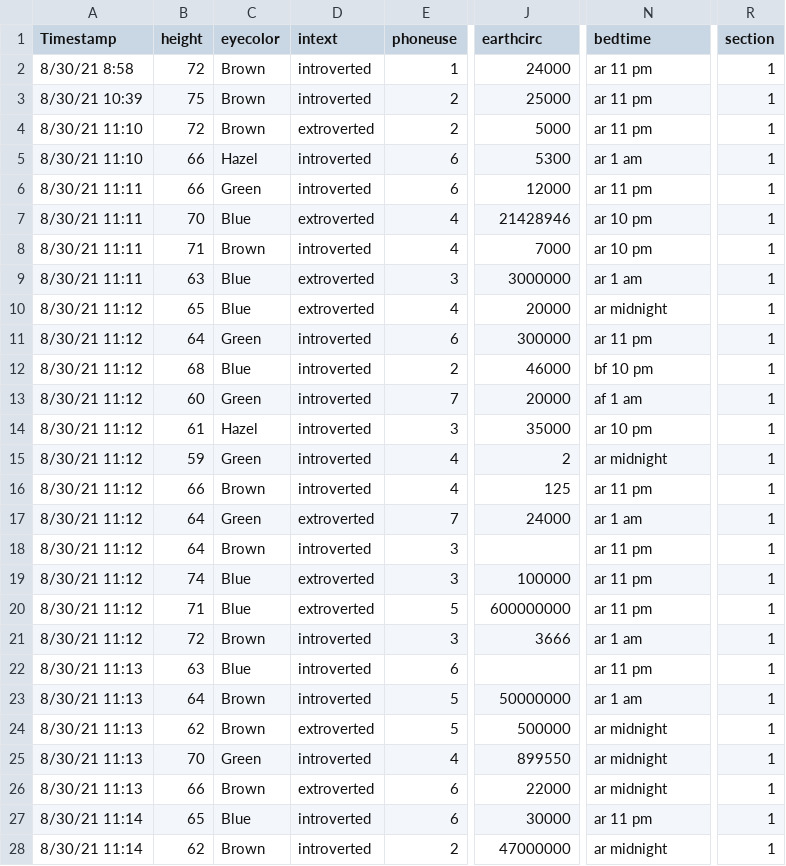
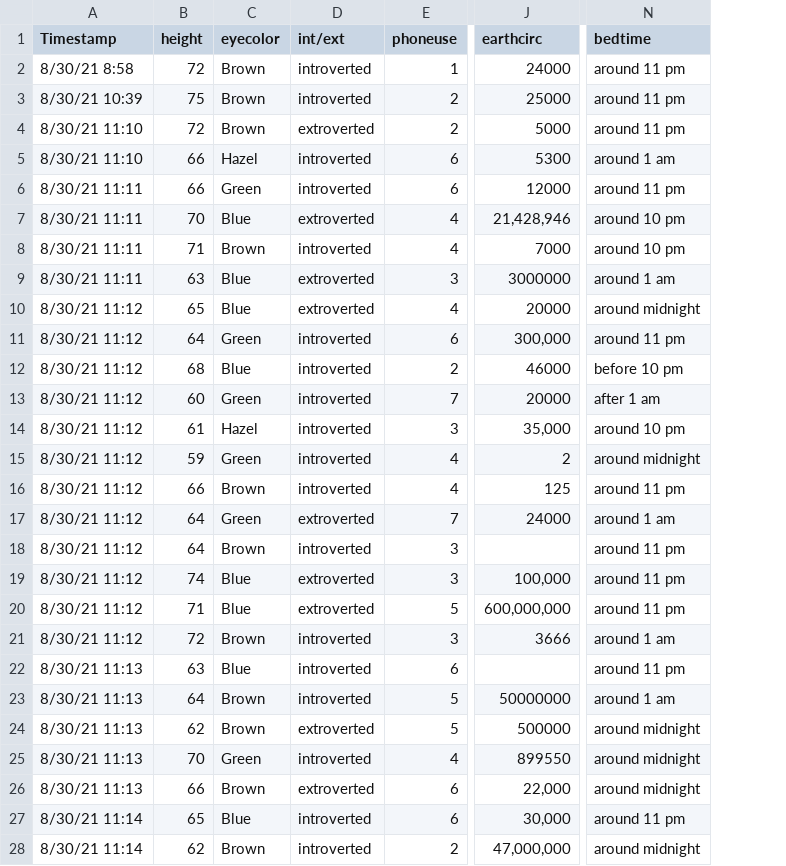
Before and after one commit to mphitchman/stats, a CSV file: data/survey_cleaned_F21.csv, drawn as a sheet; only a part is shown, gaps mark what is left out; the diff covers the shown part only; the diff names each change by its address in the sheet, - before the commit and + after, or states it on an @@ line.

```diff
--- a/data/survey_cleaned_F21.csv
+++ b/data/survey_cleaned_F21.csv
-column R (section), rows 2-28: all 1
-D1: intext
+D1: int/ext
-N2:N4 (bedtime): ar 11 pm
+N2:N4 (bedtime): around 11 pm
-N5 (bedtime): ar 1 am
+N5 (bedtime): around 1 am
-N6 (bedtime): ar 11 pm
+N6 (bedtime): around 11 pm
-J7 (earthcirc): 21428946
+J7 (earthcirc): 21,428,946
-N7:N8 (bedtime): ar 10 pm
+N7:N8 (bedtime): around 10 pm
-N9 (bedtime): ar 1 am
+N9 (bedtime): around 1 am
-N10 (bedtime): ar midnight
+N10 (bedtime): around midnight
-J11 (earthcirc): 300000
+J11 (earthcirc): 300,000
-N11 (bedtime): ar 11 pm
+N11 (bedtime): around 11 pm
-N12 (bedtime): bf 10 pm
+N12 (bedtime): before 10 pm
-N13 (bedtime): af 1 am
+N13 (bedtime): after 1 am
-J14 (earthcirc): 35000
+J14 (earthcirc): 35,000
-N14 (bedtime): ar 10 pm
+N14 (bedtime): around 10 pm
-N15 (bedtime): ar midnight
+N15 (bedtime): around midnight
-N16 (bedtime): ar 11 pm
+N16 (bedtime): around 11 pm
-N17 (bedtime): ar 1 am
+N17 (bedtime): around 1 am
-N18:N20 (bedtime): ar 11 pm
+N18:N20 (bedtime): around 11 pm
-J19 (earthcirc): 100000
+J19 (earthcirc): 100,000
-J20 (earthcirc): 600000000
+J20 (earthcirc): 600,000,000
-N21 (bedtime): ar 1 am
+N21 (bedtime): around 1 am
-N22 (bedtime): ar 11 pm
+N22 (bedtime): around 11 pm
-N23 (bedtime): ar 1 am
+N23 (bedtime): around 1 am
-N24:N26 (bedtime): ar midnight
+N24:N26 (bedtime): around midnight
-J26 (earthcirc): 22000
+J26 (earthcirc): 22,000
-J27 (earthcirc): 30000
+J27 (earthcirc): 30,000
-N27 (bedtime): ar 11 pm
+N27 (bedtime): around 11 pm
-J28 (earthcirc): 47000000
+J28 (earthcirc): 47,000,000
-N28 (bedtime): ar midnight
+N28 (bedtime): around midnight
```
Also changed, not shown: 42 edited cells elsewhere in this file, schedule.csv, 17 other files.
